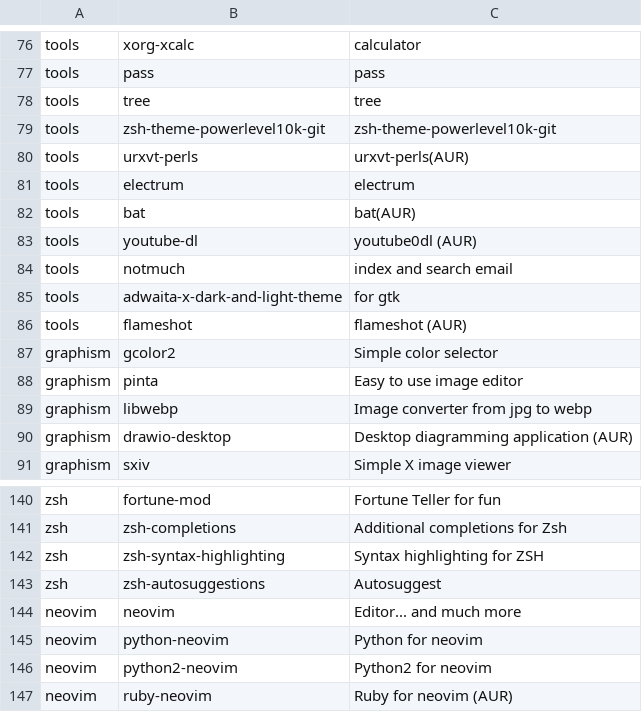
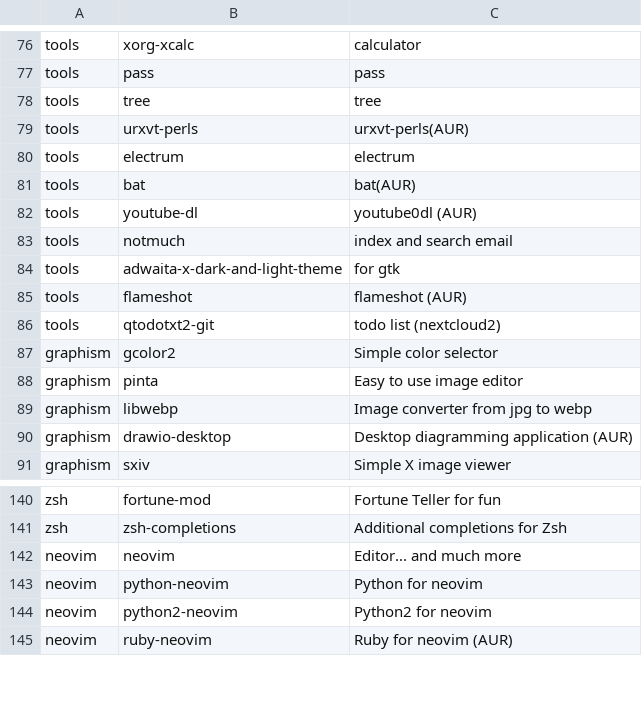
Before and after one commit to bimmerr2019/ArchInstall, a CSV file: apps.csv, drawn as a sheet; only a part is shown, gaps mark what is left out; removed rows and columns are numbered as before the commit, all else as after; the diff names each change by its address in the sheet, - before the commit and + after, or states it on an @@ line.

Commit message:
test

```diff
--- a/apps.csv
+++ b/apps.csv
-row 79: tools | zsh-theme-powerlevel10k-git | zsh-theme-powerlevel10k-git
+row 86: tools | qtodotxt2-git | todo list (nextcloud2)
-row 142: zsh | zsh-syntax-highlighting | Syntax highlighting for ZSH
-row 143: zsh | zsh-autosuggestions | Autosuggest
```
